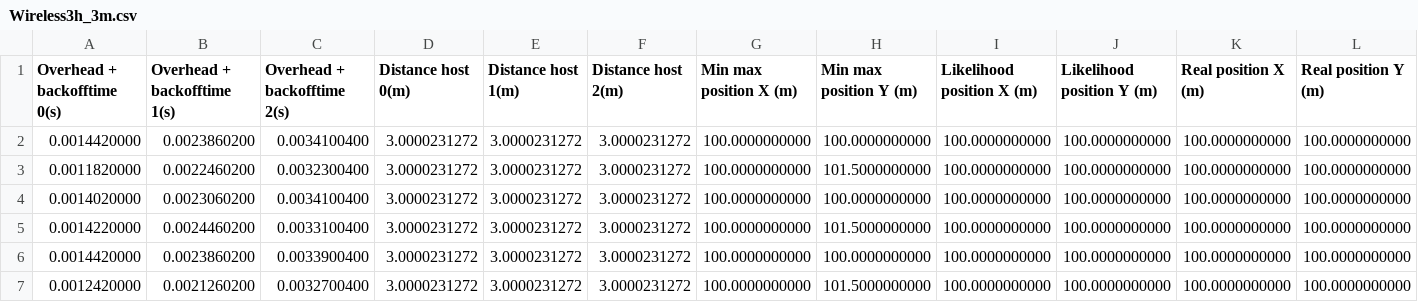
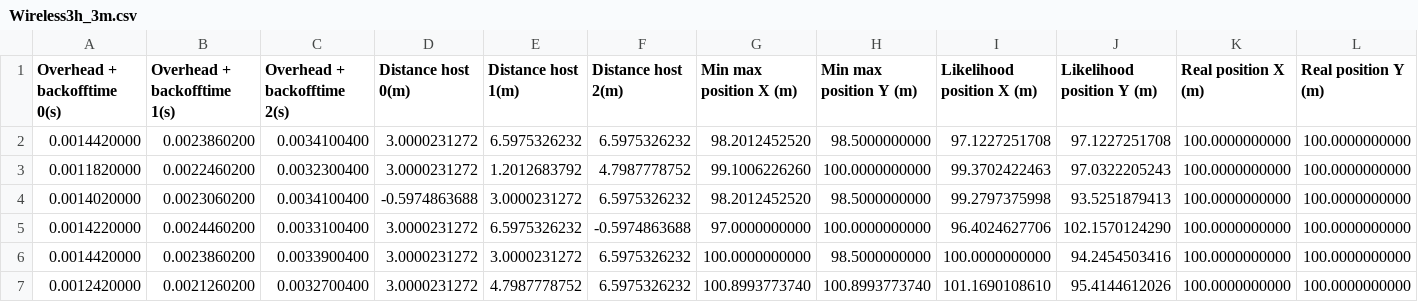
Before and after one commit to allan-silveira/RToF_1, a CSV file: Wireless3h_3m.csv, drawn as a sheet; only a part is shown; the diff covers the shown part only.

```diff
--- a/Wireless3h_3m.csv
+++ b/Wireless3h_3m.csv
@@ -1,7 +1,7 @@
 Overhead + backofftime 0(s),Overhead + backofftime 1(s),Overhead + backofftime 2(s),Distance host 0(m),Distance host 1(m),Distance host 2(m),Min max position X (m),Min max position Y (m),Likelihood position X (m),Likelihood position Y (m),Real position X (m),Real position Y (m)
-0.0014420000,0.0023860200,0.0034100400,3.0000231272,3.0000231272,3.0000231272,100.0000000000,100.0000000000,100.0000000000,100.0000000000,100.0000000000,100.0000000000,
-0.0011820000,0.0022460200,0.0032300400,3.0000231272,3.0000231272,3.0000231272,100.0000000000,101.5000000000,100.0000000000,100.0000000000,100.0000000000,100.0000000000,
-0.0014020000,0.0023060200,0.0034100400,3.0000231272,3.0000231272,3.0000231272,100.0000000000,100.0000000000,100.0000000000,100.0000000000,100.0000000000,100.0000000000,
-0.0014220000,0.0024460200,0.0033100400,3.0000231272,3.0000231272,3.0000231272,100.0000000000,101.5000000000,100.0000000000,100.0000000000,100.0000000000,100.0000000000,
-0.0014420000,0.0023860200,0.0033900400,3.0000231272,3.0000231272,3.0000231272,100.0000000000,100.0000000000,100.0000000000,100.0000000000,100.0000000000,100.0000000000,
-0.0012420000,0.0021260200,0.0032700400,3.0000231272,3.0000231272,3.0000231272,100.0000000000,101.5000000000,100.0000000000,100.0000000000,100.0000000000,100.0000000000,
+0.0014420000,0.0023860200,0.0034100400,3.0000231272,6.5975326232,6.5975326232,98.2012452520,98.5000000000,97.1227251708,97.1227251708,100.0000000000,100.0000000000,
+0.0011820000,0.0022460200,0.0032300400,3.0000231272,1.2012683792,4.7987778752,99.1006226260,100.0000000000,99.3702422463,97.0322205243,100.0000000000,100.0000000000,
+0.0014020000,0.0023060200,0.0034100400,-0.5974863688,3.0000231272,6.5975326232,98.2012452520,98.5000000000,99.2797375998,93.5251879413,100.0000000000,100.0000000000,
+0.0014220000,0.0024460200,0.0033100400,3.0000231272,6.5975326232,-0.5974863688,97.0000000000,100.0000000000,96.4024627706,102.1570124290,100.0000000000,100.0000000000,
+0.0014420000,0.0023860200,0.0033900400,3.0000231272,3.0000231272,6.5975326232,100.0000000000,98.5000000000,100.0000000000,94.2454503416,100.0000000000,100.0000000000,
+0.0012420000,0.0021260200,0.0032700400,3.0000231272,4.7987778752,6.5975326232,100.8993773740,100.8993773740,101.1690108610,95.4144612026,100.0000000000,100.0000000000,
```
Also changed, not shown: 161 edited cells elsewhere in this file, Wireless3h_6m.csv, Wireless6h_1m.csv, 10 other files.
